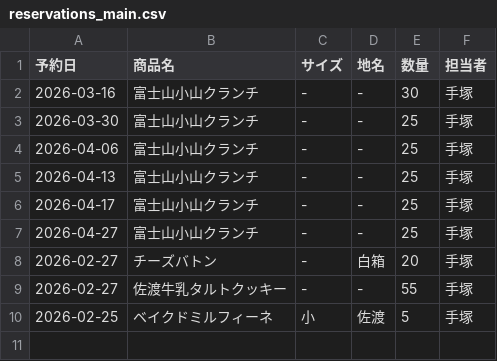
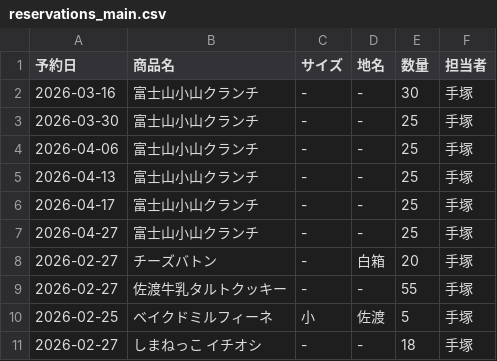
Before and after one commit to iplan381/zaiko-kanri, a CSV file: reservations_main.csv, drawn as a sheet.

Commit message:
Add Reservation

```diff
--- a/reservations_main.csv
+++ b/reservations_main.csv
@@ -10 +10,2 @@
 2026-02-25,ベイクドミルフィーネ,小,佐渡,5,手塚
+2026-02-27,しまねっこ イチオシ, - ,-,18,手塚
```
